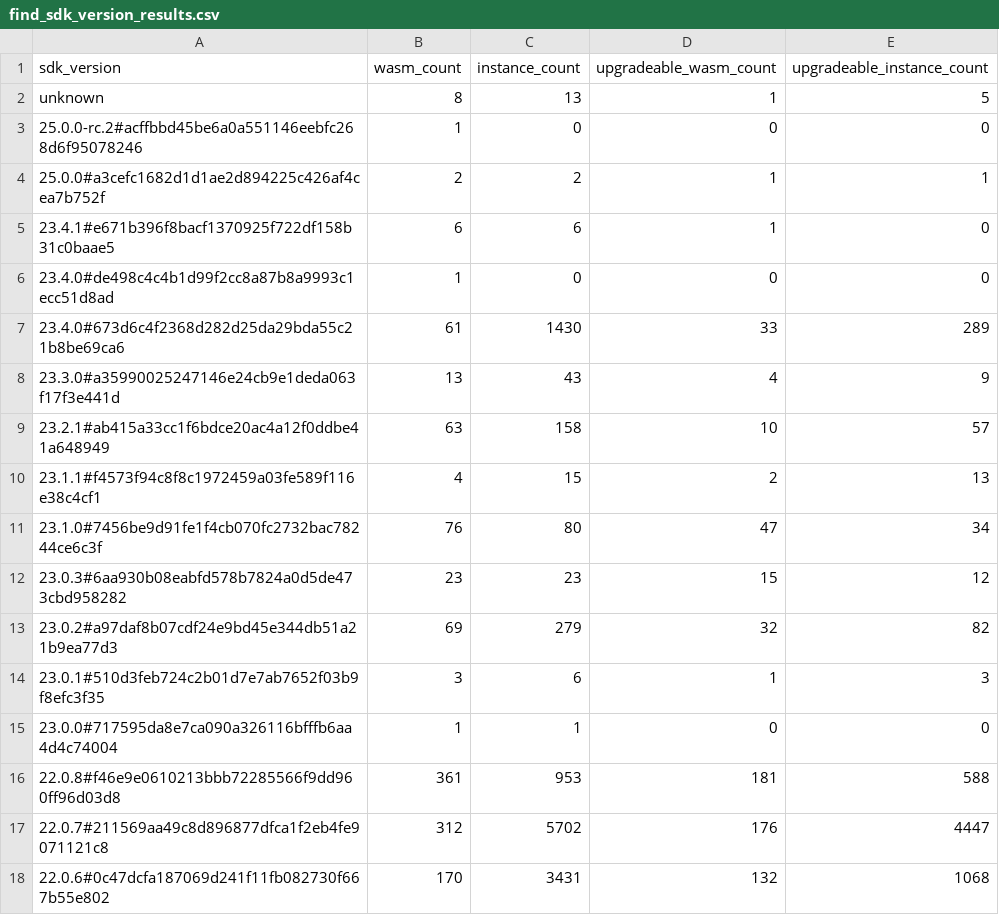
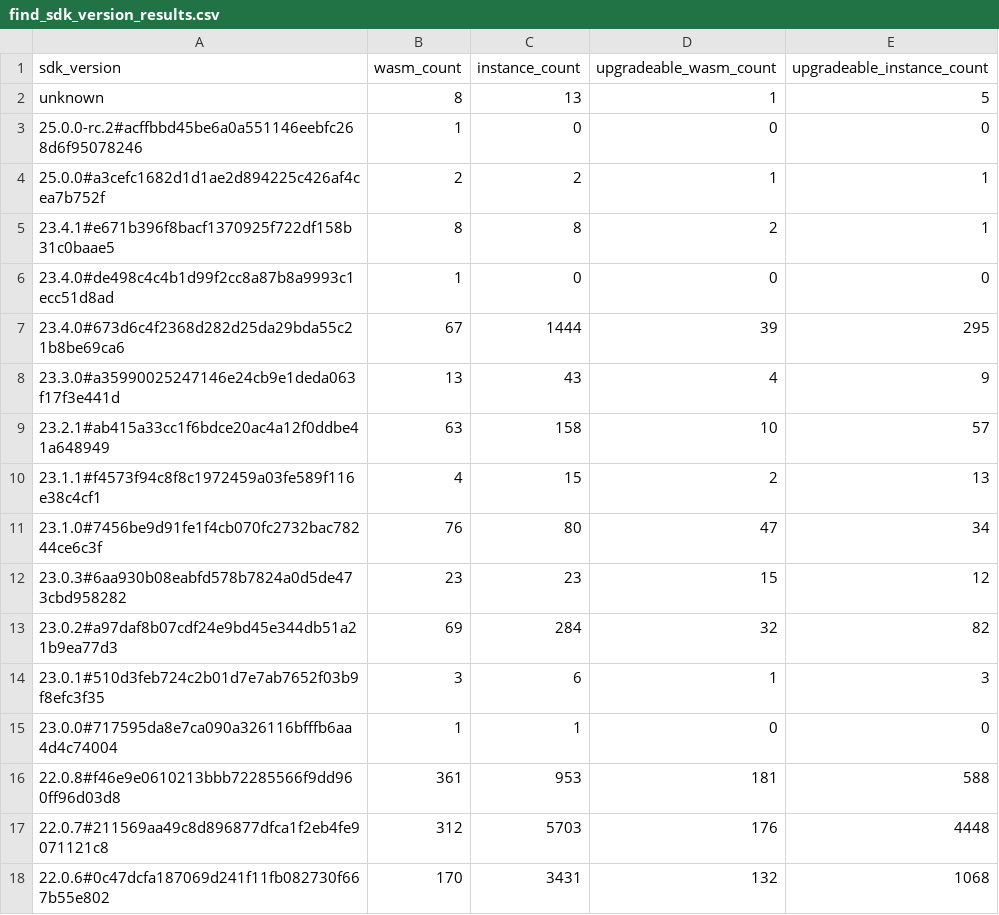
Before and after one commit to stellar-experimental/contract-wasms, a CSV file: analysis/find_sdk_version_results.csv, drawn as a sheet; only a part is shown.

Commit message:
update sdk version analysis results

```diff
--- a/analysis/find_sdk_version_results.csv
+++ b/analysis/find_sdk_version_results.csv
@@ -4,5 +4,5 @@ unknown,8,13,1,5
 25.0.0#a3cefc1682d1d1ae2d894225c426af4cea7b752f,2,2,1,1
-23.4.1#e671b396f8bacf1370925f722df158b31c0baae5,6,6,1,0
+23.4.1#e671b396f8bacf1370925f722df158b31c0baae5,8,8,2,1
 23.4.0#de498c4c4b1d99f2cc8a87b8a9993c1ecc51d8ad,1,0,0,0
-23.4.0#673d6c4f2368d282d25da29bda55c21b8be69ca6,61,1430,33,289
+23.4.0#673d6c4f2368d282d25da29bda55c21b8be69ca6,67,1444,39,295
 23.3.0#a35990025247146e24cb9e1deda063f17f3e441d,13,43,4,9
@@ -12,3 +12,3 @@ unknown,8,13,1,5
 23.0.3#6aa930b08eabfd578b7824a0d5de473cbd958282,23,23,15,12
-23.0.2#a97daf8b07cdf24e9bd45e344db51a21b9ea77d3,69,279,32,82
+23.0.2#a97daf8b07cdf24e9bd45e344db51a21b9ea77d3,69,284,32,82
 23.0.1#510d3feb724c2b01d7e7ab7652f03b9f8efc3f35,3,6,1,3
@@ -16,3 +16,3 @@ unknown,8,13,1,5
 22.0.8#f46e9e0610213bbb72285566f9dd960ff96d03d8,361,953,181,588
-22.0.7#211569aa49c8d896877dfca1f2eb4fe9071121c8,312,5702,176,4447
+22.0.7#211569aa49c8d896877dfca1f2eb4fe9071121c8,312,5703,176,4448
 22.0.6#0c47dcfa187069d241f11fb082730f667b55e802,170,3431,132,1068
```
Also changed, not shown: 1 other file.
